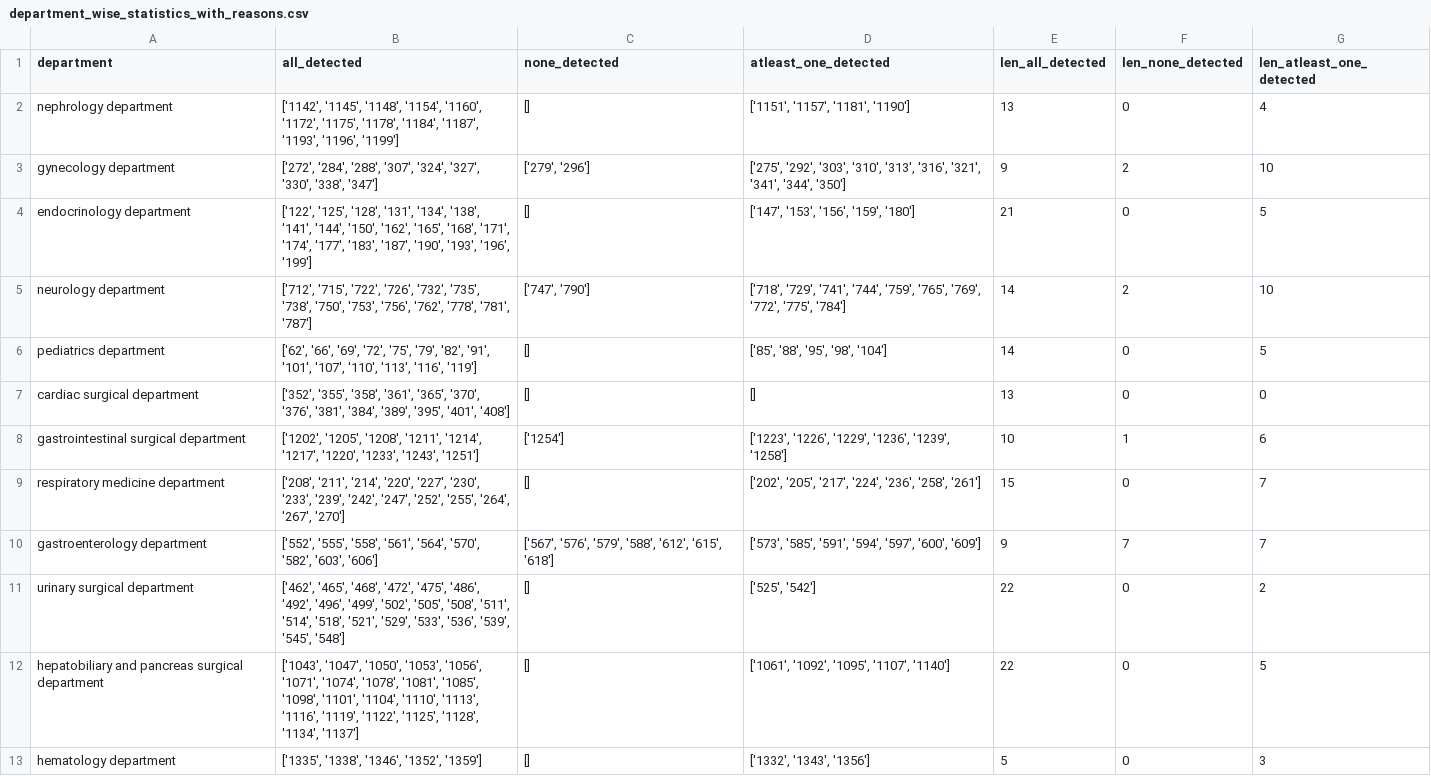
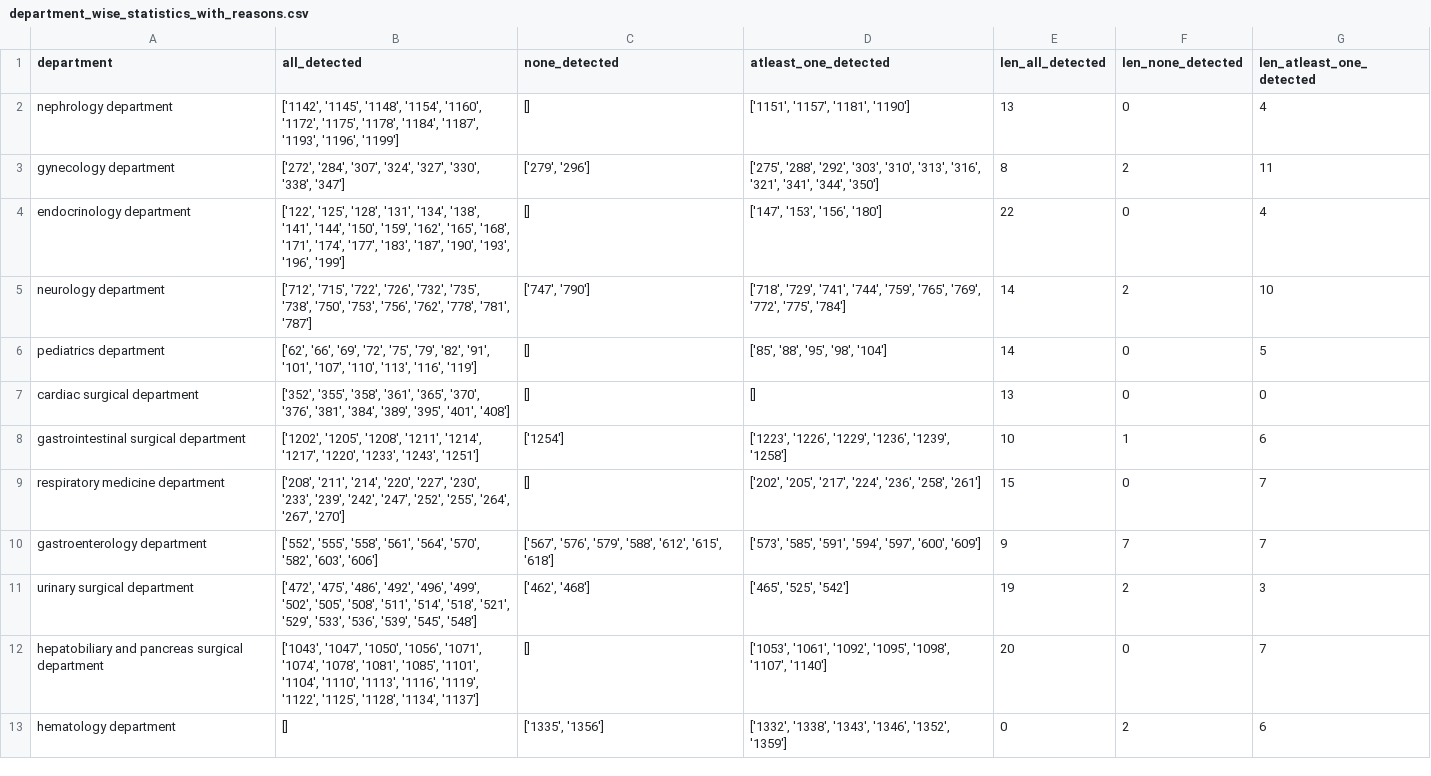
Before and after one commit to juzailmlwork/Diagnosis-Assistant, a CSV file: department_wise_statistics_with_reasons.csv, drawn as a sheet.

```diff
--- a/department_wise_statistics_with_reasons.csv
+++ b/department_wise_statistics_with_reasons.csv
@@ -2,4 +2,4 @@ department,all_detected,none_detected,atleast_one_detected,len_all_detected,len_
 nephrology department,"['1142', '1145', '1148', '1154', '1160', '1172', '1175', '1178', '1184', '1187', '1193', '1196', '1199']",[],"['1151', '1157', '1181', '1190']",13,0,4
-gynecology department,"['272', '284', '288', '307', '324', '327', '330', '338', '347']","['279', '296']","['275', '292', '303', '310', '313', '316', '321', '341', '344', '350']",9,2,10
-endocrinology department,"['122', '125', '128', '131', '134', '138', '141', '144', '150', '162', '165', '168', '171', '174', '177', '183', '187', '190', '193', '196', '199']",[],"['147', '153', '156', '159', '180']",21,0,5
+gynecology department,"['272', '284', '307', '324', '327', '330', '338', '347']","['279', '296']","['275', '288', '292', '303', '310', '313', '316', '321', '341', '344', '350']",8,2,11
+endocrinology department,"['122', '125', '128', '131', '134', '138', '141', '144', '150', '159', '162', '165', '168', '171', '174', '177', '183', '187', '190', '193', '196', '199']",[],"['147', '153', '156', '180']",22,0,4
 neurology department,"['712', '715', '722', '726', '732', '735', '738', '750', '753', '756', '762', '778', '781', '787']","['747', '790']","['718', '729', '741', '744', '759', '765', '769', '772', '775', '784']",14,2,10
@@ -10,4 +10,4 @@ respiratory medicine department,"['208', '211', '214', '220', '227', '230', '233
 gastroenterology department,"['552', '555', '558', '561', '564', '570', '582', '603', '606']","['567', '576', '579', '588', '612', '615', '618']","['573', '585', '591', '594', '597', '600', '609']",9,7,7
-urinary surgical department,"['462', '465', '468', '472', '475', '486', '492', '496', '499', '502', '505', '508', '511', '514', '518', '521', '529', '533', '536', '539', '545', '548']",[],"['525', '542']",22,0,2
-hepatobiliary and pancreas surgical department,"['1043', '1047', '1050', '1053', '1056', '1071', '1074', '1078', '1081', '1085', '1098', '1101', '1104', '1110', '1113', '1116', '1119', '1122', '1125', '1128', '1134', '1137']",[],"['1061', '1092', '1095', '1107', '1140']",22,0,5
-hematology department,"['1335', '1338', '1346', '1352', '1359']",[],"['1332', '1343', '1356']",5,0,3
+urinary surgical department,"['472', '475', '486', '492', '496', '499', '502', '505', '508', '511', '514', '518', '521', '529', '533', '536', '539', '545', '548']","['462', '468']","['465', '525', '542']",19,2,3
+hepatobiliary and pancreas surgical department,"['1043', '1047', '1050', '1056', '1071', '1074', '1078', '1081', '1085', '1101', '1104', '1110', '1113', '1116', '1119', '1122', '1125', '1128', '1134', '1137']",[],"['1053', '1061', '1092', '1095', '1098', '1107', '1140']",20,0,7
+hematology department,[],"['1335', '1356']","['1332', '1338', '1343', '1346', '1352', '1359']",0,2,6
```
Also changed, not shown: department_wise_statistics_single_shot.csv, 3 other files.
